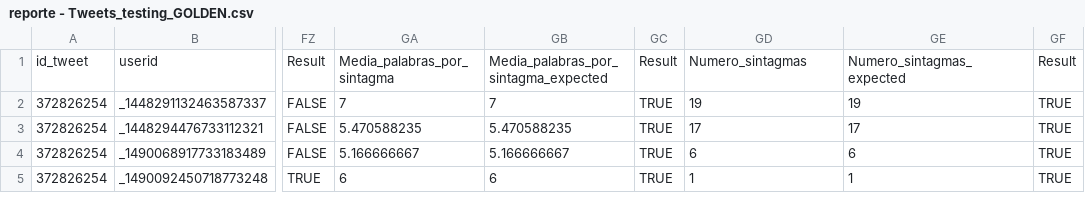
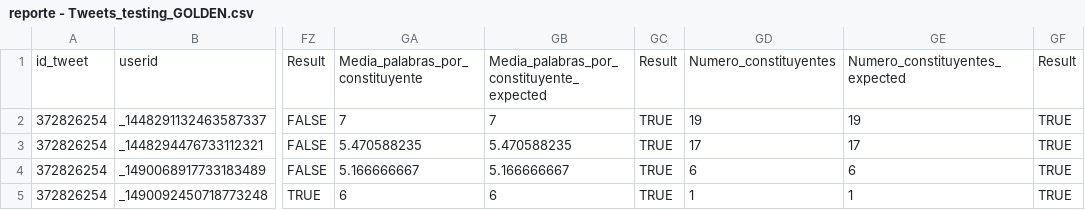
Before and after one commit to juanzamoucm/TFM_Analizador_Tweets, a CSV file: reporting/reporte - Tweets_testing_GOLDEN.csv, drawn as a sheet; only a part is shown, gaps mark what is left out; the diff names each change by its address in the sheet, - before the commit and + after, or states it on an @@ line.

```diff
--- a/reporting/reporte - Tweets_testing_GOLDEN.csv
+++ b/reporting/reporte - Tweets_testing_GOLDEN.csv
-GA1: Media_palabras_por_sintagma
+GA1: Media_palabras_por_constituyente
-GB1: Media_palabras_por_sintagma_expected
+GB1: Media_palabras_por_constituyente_expected
-GD1: Numero_sintagmas
+GD1: Numero_constituyentes
-GE1: Numero_sintagmas_expected
+GE1: Numero_constituyentes_expected
```
Also changed, not shown: FIN_GroupedUsuarios.csv, reporting/tweets_testing_por_usuario.csv, 10 other files.
